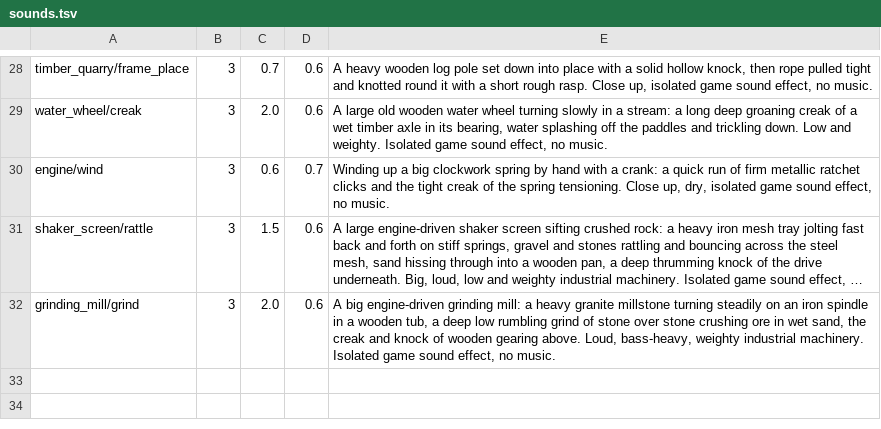
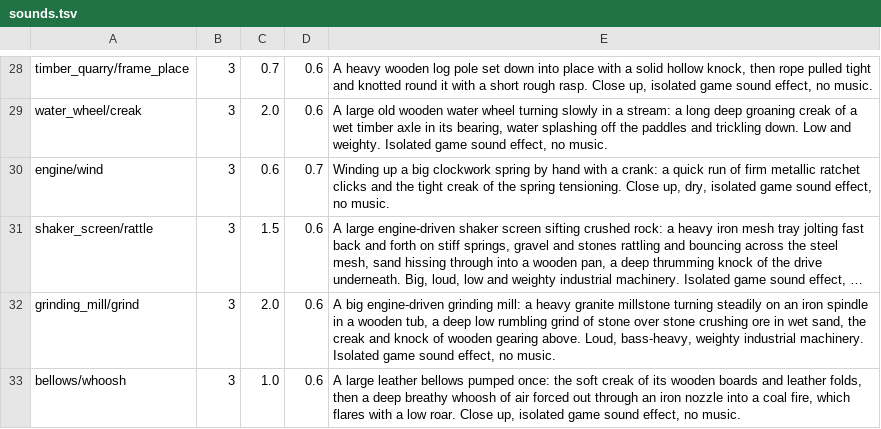
Before and after one commit to Zorro909/weft-mods, a TSV file: cogwork/sounds.tsv, drawn as a sheet; only a part is shown, gaps mark what is left out; long unchanged cells end in …; the diff names each change by its address in the sheet, - before the commit and + after, or states it on an @@ line.

Commit message:
feat(cogwork): hand and driven bellows; ember engine refuses lava
The hand bellows, pumped with an empty hand, makes the furnace at its
nozzle cook twice as fast for a minute. The driven bellows does the same
while an engine, shaft or axle feeds it 20 energy a tick without a break,
its cogs pumping the bag. Both act through a step on base's smelt_time
chain, which finds the furnace from the query's block entity.
bellows::driven_into says whether a driven bellows blows into a block.

The ember engine's fuel slot and tubes refuse lava buckets, and a lava
bucket already in the slot is never burnt.

```diff
--- a/cogwork/sounds.tsv
+++ b/cogwork/sounds.tsv
+row 33: bellows/whoosh | 3 | 1.0 | 0.6 | A large leather bellows pumped once: the soft creak of its wooden boards and leather folds, then a deep breathy whoosh of air forced out through an iron nozzle into a coal fire, which flares with a low roar. Close up, isolated game sound effect, no music.
```
Also changed, not shown: 34 other files.
